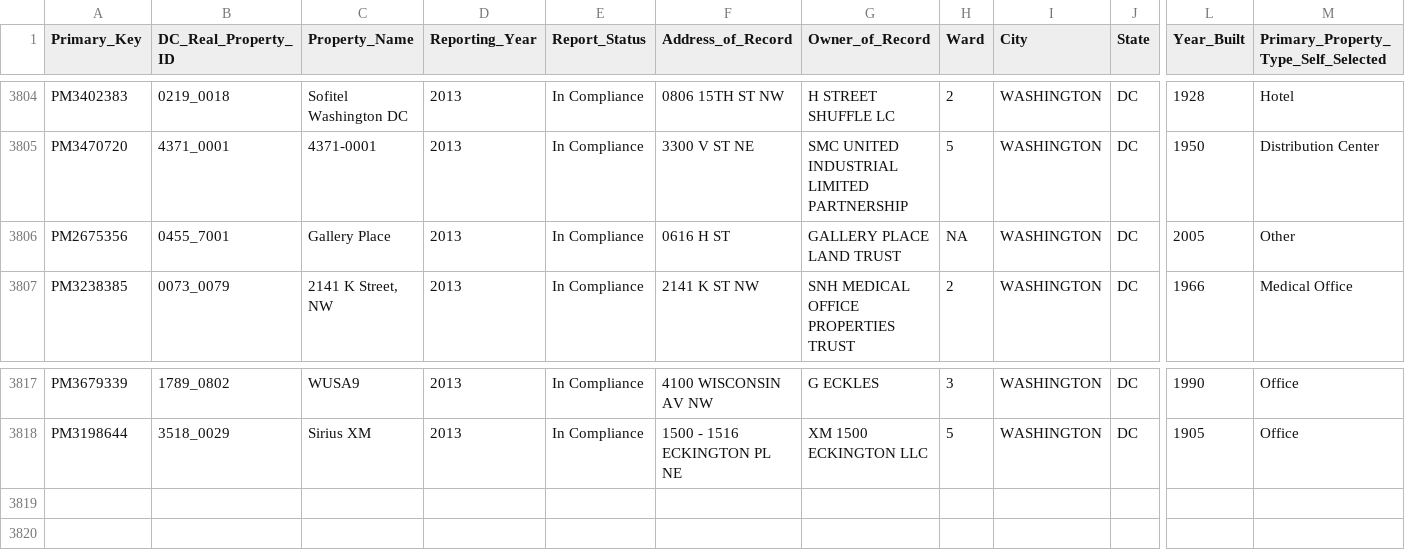
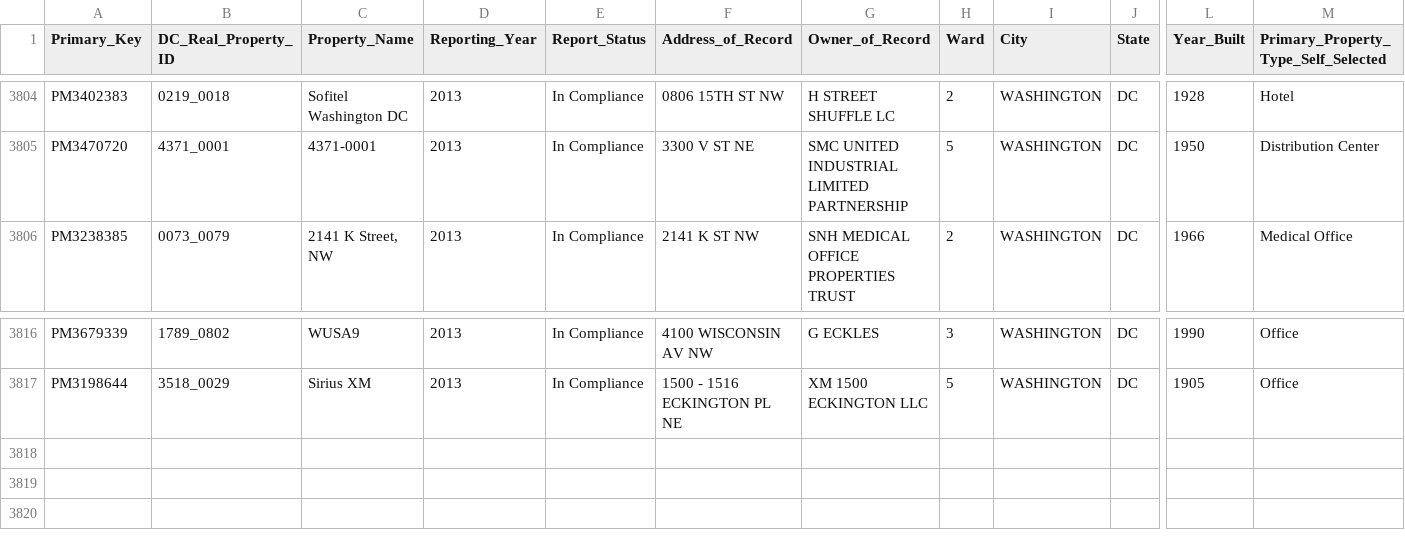
Before and after one commit to blackgazzelle/Y33tFl33tDataChallenge2020, a CSV file: DataSets/Exception_Cleaned_ARCHdata.csv, drawn as a sheet; only a part is shown, gaps mark what is left out; rows hold the shown columns only; the diff names each change by its address in the sheet, - before the commit and + after, or states it on an @@ line.

Commit message:
clean data
cleaned more data

```diff
--- a/DataSets/Exception_Cleaned_ARCHdata.csv
+++ b/DataSets/Exception_Cleaned_ARCHdata.csv
-row 3806: PM2675356 | 0455_7001 | Gallery Place | 2013 | In Compliance | 0616 H ST | GALLERY PLACE LAND TRUST | NA | WASHINGTON | DC | 2005 | Other
-row 3819: (empty)
-row 3820: (empty)
```
Also changed, not shown: DataSets/prob2sorted/Other.csv.
